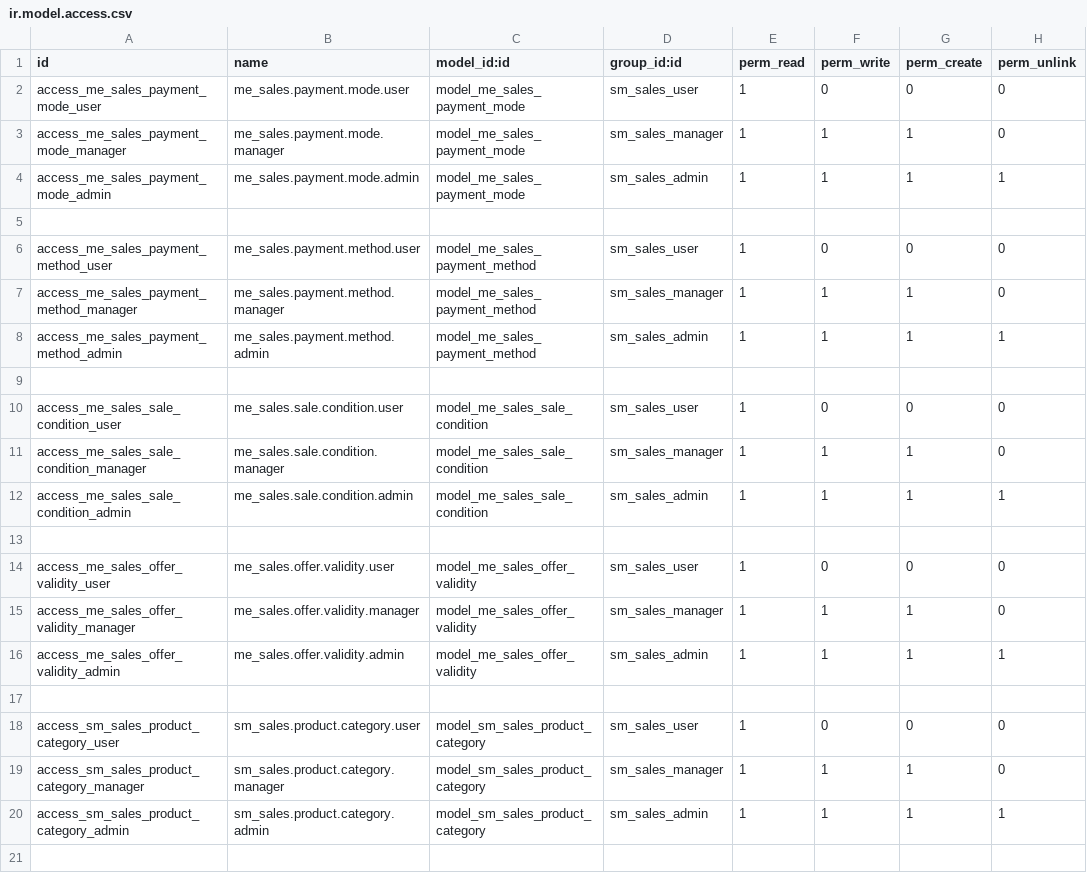
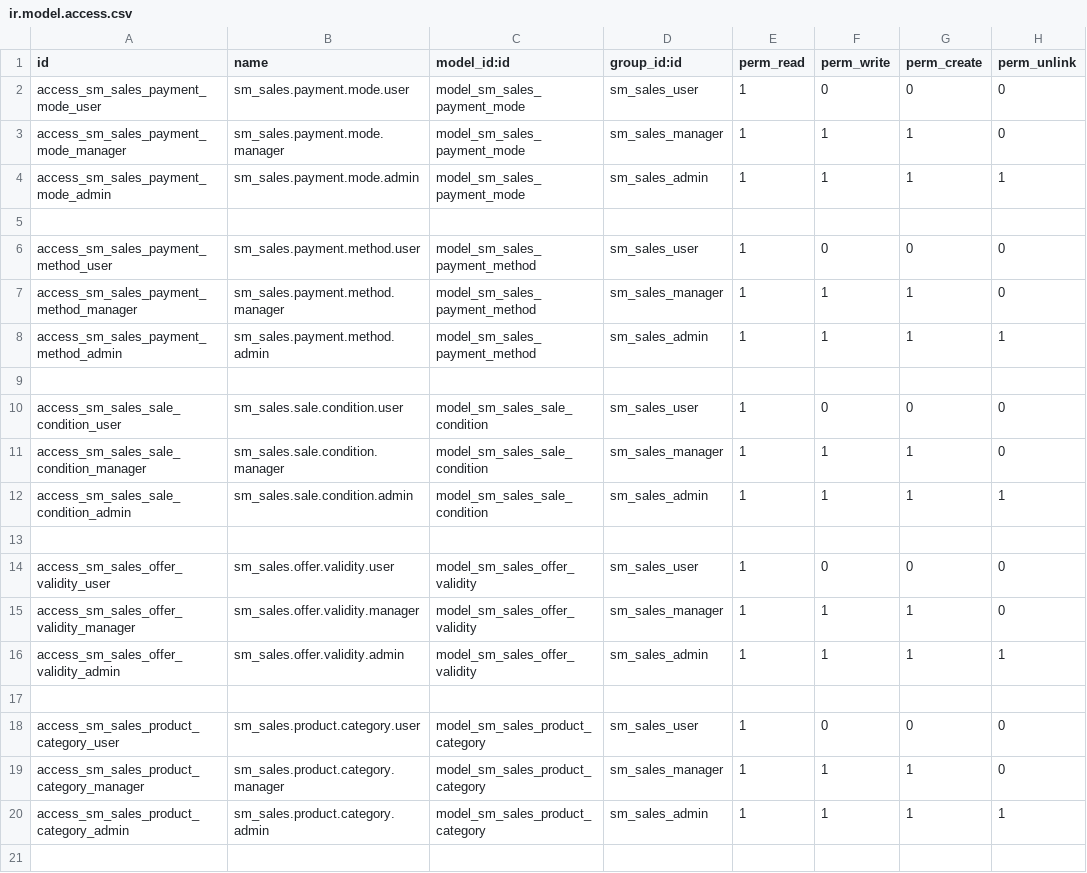
Before and after one commit to soufnet39/odoo19ai, a CSV file: sm_sales/security/ir.model.access.csv, drawn as a sheet; only a part is shown.

```diff
--- a/sm_sales/security/ir.model.access.csv
+++ b/sm_sales/security/ir.model.access.csv
@@ -1,17 +1,17 @@
 id,name,model_id:id,group_id:id,perm_read,perm_write,perm_create,perm_unlink
-access_me_sales_payment_mode_user,me_sales.payment.mode.user,model_me_sales_payment_mode,sm_sales_user,1,0,0,0
-access_me_sales_payment_mode_manager,me_sales.payment.mode.manager,model_me_sales_payment_mode,sm_sales_manager,1,1,1,0
-access_me_sales_payment_mode_admin,me_sales.payment.mode.admin,model_me_sales_payment_mode,sm_sales_admin,1,1,1,1
+access_sm_sales_payment_mode_user,sm_sales.payment.mode.user,model_sm_sales_payment_mode,sm_sales_user,1,0,0,0
+access_sm_sales_payment_mode_manager,sm_sales.payment.mode.manager,model_sm_sales_payment_mode,sm_sales_manager,1,1,1,0
+access_sm_sales_payment_mode_admin,sm_sales.payment.mode.admin,model_sm_sales_payment_mode,sm_sales_admin,1,1,1,1
 
-access_me_sales_payment_method_user,me_sales.payment.method.user,model_me_sales_payment_method,sm_sales_user,1,0,0,0
-access_me_sales_payment_method_manager,me_sales.payment.method.manager,model_me_sales_payment_method,sm_sales_manager,1,1,1,0
-access_me_sales_payment_method_admin,me_sales.payment.method.admin,model_me_sales_payment_method,sm_sales_admin,1,1,1,1
+access_sm_sales_payment_method_user,sm_sales.payment.method.user,model_sm_sales_payment_method,sm_sales_user,1,0,0,0
+access_sm_sales_payment_method_manager,sm_sales.payment.method.manager,model_sm_sales_payment_method,sm_sales_manager,1,1,1,0
+access_sm_sales_payment_method_admin,sm_sales.payment.method.admin,model_sm_sales_payment_method,sm_sales_admin,1,1,1,1
 
-access_me_sales_sale_condition_user,me_sales.sale.condition.user,model_me_sales_sale_condition,sm_sales_user,1,0,0,0
-access_me_sales_sale_condition_manager,me_sales.sale.condition.manager,model_me_sales_sale_condition,sm_sales_manager,1,1,1,0
-access_me_sales_sale_condition_admin,me_sales.sale.condition.admin,model_me_sales_sale_condition,sm_sales_admin,1,1,1,1
+access_sm_sales_sale_condition_user,sm_sales.sale.condition.user,model_sm_sales_sale_condition,sm_sales_user,1,0,0,0
+access_sm_sales_sale_condition_manager,sm_sales.sale.condition.manager,model_sm_sales_sale_condition,sm_sales_manager,1,1,1,0
+access_sm_sales_sale_condition_admin,sm_sales.sale.condition.admin,model_sm_sales_sale_condition,sm_sales_admin,1,1,1,1
 
-access_me_sales_offer_validity_user,me_sales.offer.validity.user,model_me_sales_offer_validity,sm_sales_user,1,0,0,0
-access_me_sales_offer_validity_manager,me_sales.offer.validity.manager,model_me_sales_offer_validity,sm_sales_manager,1,1,1,0
-access_me_sales_offer_validity_admin,me_sales.offer.validity.admin,model_me_sales_offer_validity,sm_sales_admin,1,1,1,1
+access_sm_sales_offer_validity_user,sm_sales.offer.validity.user,model_sm_sales_offer_validity,sm_sales_user,1,0,0,0
+access_sm_sales_offer_validity_manager,sm_sales.offer.validity.manager,model_sm_sales_offer_validity,sm_sales_manager,1,1,1,0
+access_sm_sales_offer_validity_admin,sm_sales.offer.validity.admin,model_sm_sales_offer_validity,sm_sales_admin,1,1,1,1
 
```
Also changed, not shown: 32 other files.
